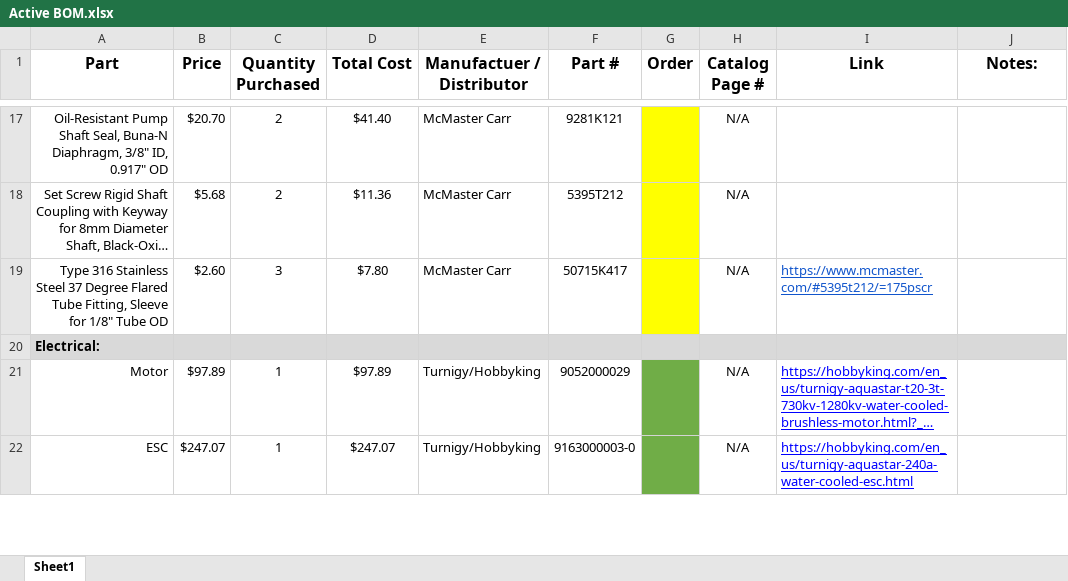
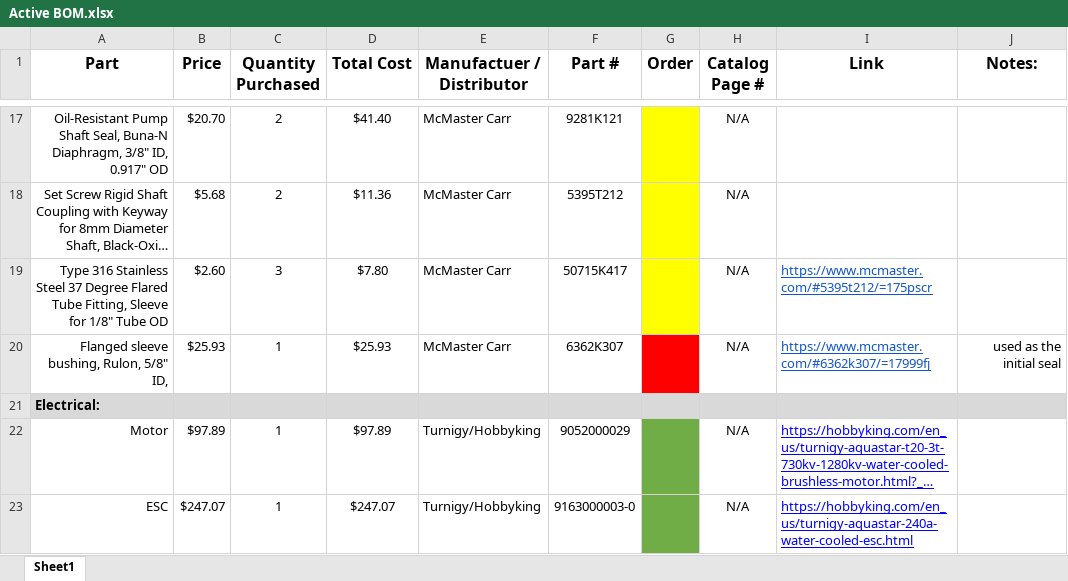
Before and after one commit to psas/electric-feed-system-prototype, an Excel workbook: Purchasing/Active BOM.xlsx, sheet Sheet1, drawn as a sheet; only a part is shown, gaps mark what is left out; long unchanged cells end in …; values as stored, in another font and other column widths than the file's, no borders; the diff names each change by its address in the sheet, - before the commit and + after, or states it on an @@ line.

Commit message:
adding seal to the excel BOM

```diff
--- a/Purchasing/Active BOM.xlsx (sheet Sheet1)
+++ b/Purchasing/Active BOM.xlsx (sheet Sheet1)
+row 20: Flanged sleeve bushing, Rulon, 5/8" ID, | $25.93 | 1 | $25.93 | McMaster Carr | 6362K307 |  | N/A | https://www.mcmaster.com/#6362k307/=17999fj | used as the initial seal
```
Also changed, not shown: 1 other file.
